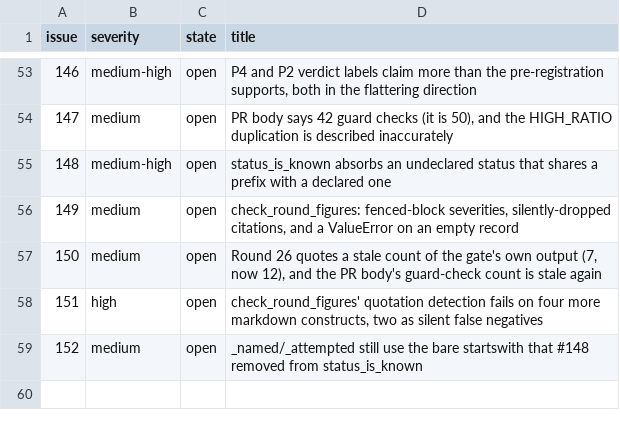
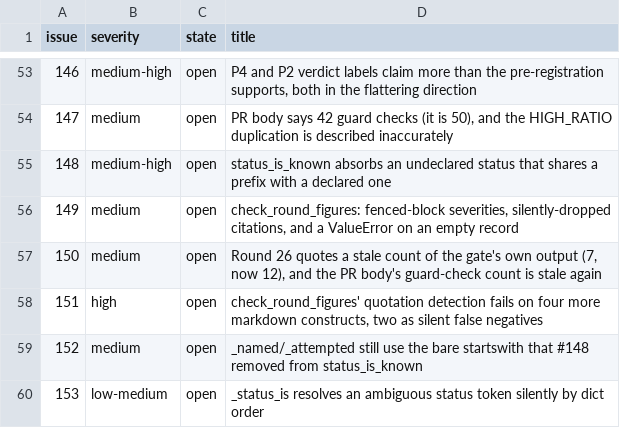
Before and after one commit to realmarcin/protstruct_review, a TSV file: ref/research/data/round_findings.tsv, drawn as a sheet; only a part is shown, gaps mark what is left out.

```diff
--- a/ref/research/data/round_findings.tsv
+++ b/ref/research/data/round_findings.tsv
@@ -59 +59,2 @@ issue	severity	state	title
 152	medium	open	_named/_attempted still use the bare startswith that #148 removed from status_is_known
+153	low-medium	open	_status_is resolves an ambiguous status token silently by dict order
```
Also changed, not shown: 3 other files.
